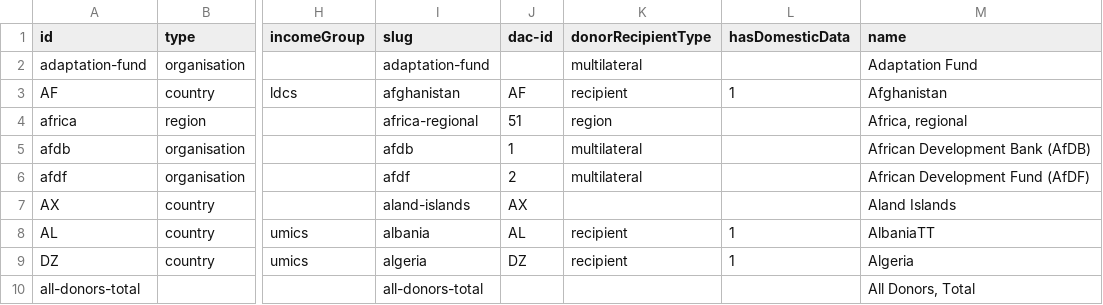
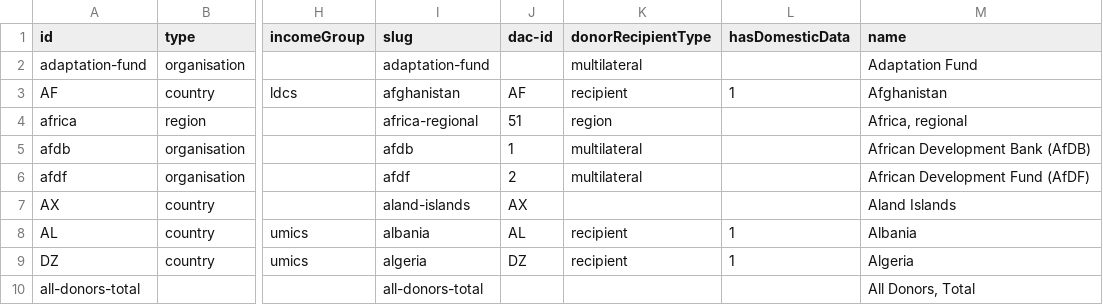
Before and after one commit to devinit/Datahub-cms, a CSV file: global/entity.csv, drawn as a sheet; only a part is shown, gaps mark what is left out; the diff names each change by its address in the sheet, - before the commit and + after, or states it on an @@ line.

Commit message:
Update entity.csv

```diff
--- a/global/entity.csv
+++ b/global/entity.csv
-M8 (name): AlbaniaTT
+M8 (name): Albania
```
